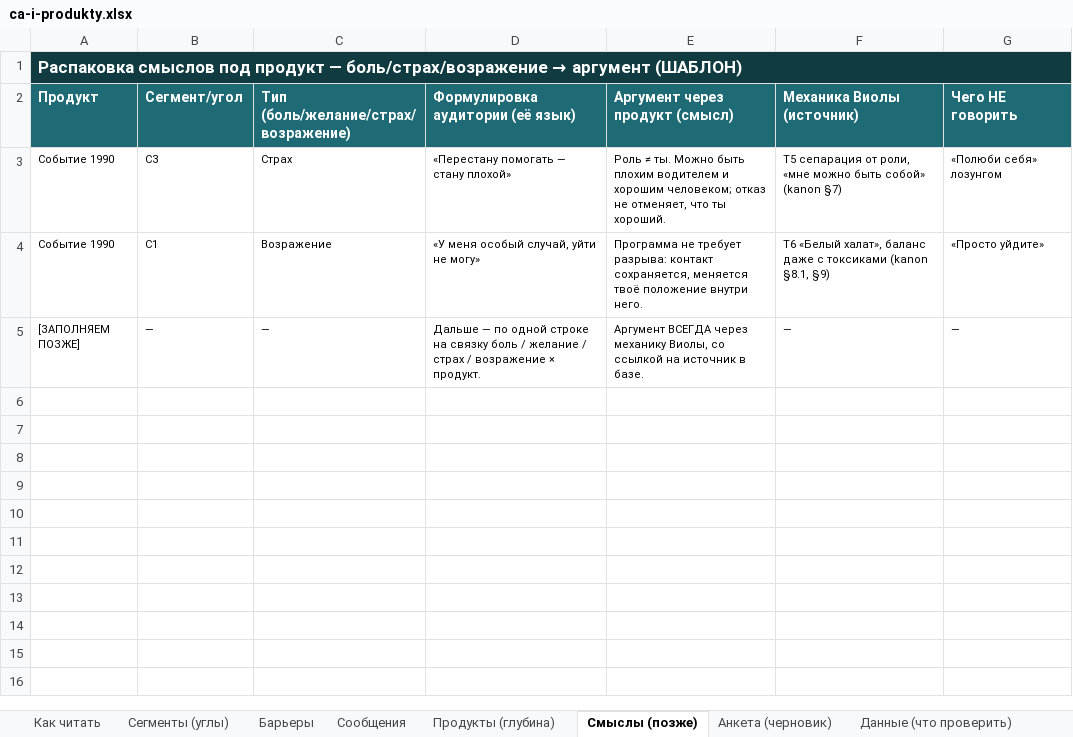
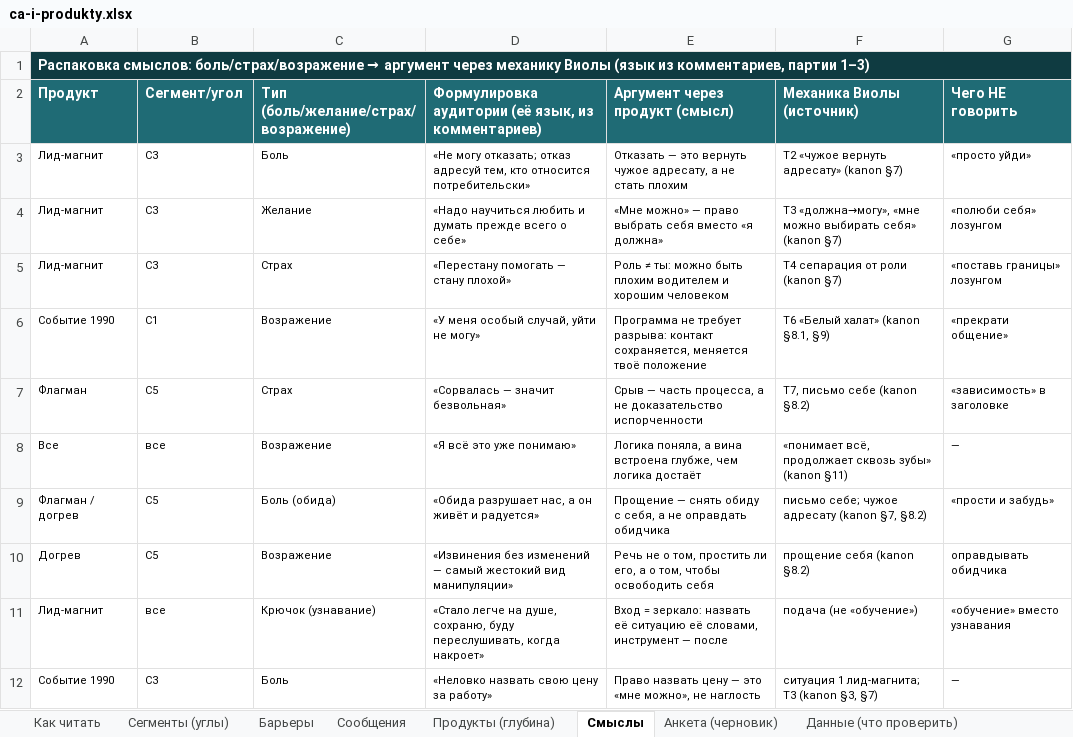
Before and after one commit to andzenho/violamaro, an Excel workbook: analitika/ca-i-produkty.xlsx, sheet Смыслы, drawn as a sheet; values as stored, in another font and other column widths than the file's, no borders; removed rows and columns are numbered as before the commit, all else as after; the diff names each change by its address in the sheet, - before the commit and + after, or states it on an @@ line.

```diff
--- a/analitika/ca-i-produkty.xlsx (sheet Смыслы)
+++ b/analitika/ca-i-produkty.xlsx (sheet Смыслы)
-sheet tab: Смыслы (позже)
+sheet tab: Смыслы
@@ A1 (Продукт): Распаковка смыслов под продукт — боль/страх/возражение → аргумент (ШАБЛОН) → Распаковка смыслов: боль/страх/возражение → аргумент через механику Виолы (язык из комментариев, партии 1–3) @@
@@ A1 text size: smaller @@
-D2: Формулировка аудитории (её язык)
+D2: Формулировка аудитории (её язык, из комментариев)
+row 3: Лид-магнит | С3 | Боль | «Не могу отказать; отказ адресуй тем, кто относится потребительски» | Отказать — это вернуть чужое адресату, а не стать плохим | Т2 «чужое вернуть адресату» (kanon §7) | «просто уйди»
+row 4: Лид-магнит | С3 | Желание | «Надо научиться любить и думать прежде всего о себе» | «Мне можно» — право выбрать себя вместо «я должна» | Т3 «должна→могу», «мне можно выбирать себя» (kanon §7) | «полюби себя» лозунгом
-A5 (Продукт): Событие 1990
+A5 (Продукт): Лид-магнит
-E5 (Аргумент через продукт (смысл)): Роль ≠ ты. Можно быть плохим водителем и хорошим человеком; отказ не отменяет, что ты хороший.
+E5 (Аргумент через продукт (смысл)): Роль ≠ ты: можно быть плохим водителем и хорошим человеком
-F5 (Механика Виолы (источник)): Т5 сепарация от роли, «мне можно быть собой» (kanon §7)
+F5 (Механика Виолы (источник)): Т4 сепарация от роли (kanon §7)
-G5 (Чего НЕ говорить): «Полюби себя» лозунгом
+G5 (Чего НЕ говорить): «поставь границы» лозунгом
-E6 (Аргумент через продукт (смысл)): …твоё положение внутри него.
+E6 (Аргумент через продукт (смысл)): …твоё положение
-F6 (Механика Виолы (источник)): Т6 «Белый халат», баланс даже с токсиками (kanon §8.1,…
+F6 (Механика Виолы (источник)): Т6 «Белый халат» (kanon §8.1,…
-G6 (Чего НЕ говорить): «Просто уйдите»
+G6 (Чего НЕ говорить): «прекрати общение»
-row 5: [ЗАПОЛНЯЕМ ПОЗЖЕ] | — | — | Дальше — по одной строке на связку боль / желание / страх / возражение × продукт. | Аргумент ВСЕГДА через механику Виолы, со ссылкой на источник в базе. | — | —
+row 7: Флагман | С5 | Страх | «Сорвалась — значит безвольная» | Срыв — часть процесса, а не доказательство испорченности | Т7, письмо себе (kanon §8.2) | «зависимость» в заголовке
+row 8: Все | все | Возражение | «Я всё это уже понимаю» | Логика поняла, а вина встроена глубже, чем логика достаёт | «понимает всё, продолжает сквозь зубы» (kanon §11) | —
+row 9: Флагман / догрев | С5 | Боль (обида) | «Обида разрушает нас, а он живёт и радуется» | Прощение — снять обиду с себя, а не оправдать обидчика | письмо себе; чужое адресату (kanon §7, §8.2) | «прости и забудь»
+row 10: Догрев | С5 | Возражение | «Извинения без изменений — самый жестокий вид манипуляции» | Речь не о том, простить ли его, а о том, чтобы освободить себя | прощение себя (kanon §8.2) | оправдывать обидчика
+row 11: Лид-магнит | все | Крючок (узнавание) | «Стало легче на душе, сохраню, буду переслушивать, когда накроет» | Вход = зеркало: назвать её ситуацию её словами, инструмент — после | подача (не «обучение») | «обучение» вместо узнавания
+row 12: Событие 1990 | С3 | Боль | «Неловко назвать свою цену за работу» | Право назвать цену — это «мне можно», не наглость | ситуация 1 лид-магнита; Т3 (kanon §3, §7) | —
```
Also changed, not shown: 1 other file.
